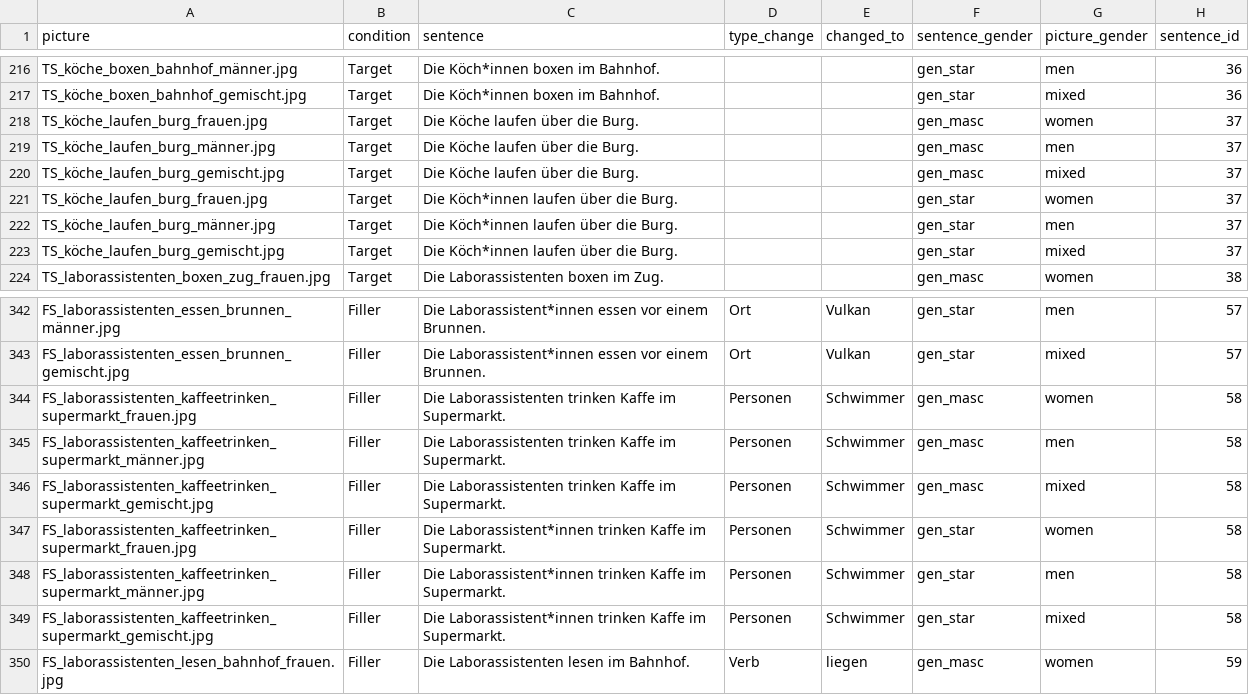
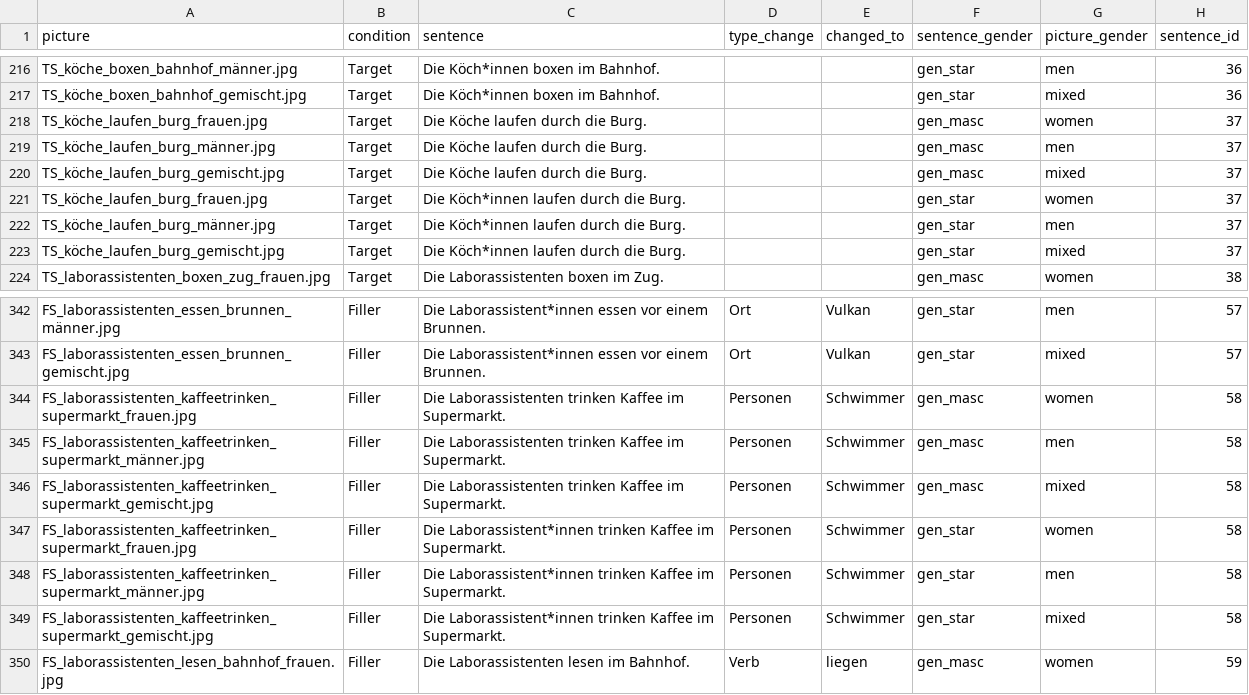
Before and after one commit to SLesche/gender-sentences, a CSV file: stimuli/available_stimuli.csv, drawn as a sheet; only a part is shown, gaps mark what is left out.

```diff
--- a/stimuli/available_stimuli.csv
+++ b/stimuli/available_stimuli.csv
@@ -217,8 +217,8 @@ TS_köche_boxen_bahnhof_männer.jpg;Target;Die Köch*innen boxen im Bahnhof.;;;g
 TS_köche_boxen_bahnhof_gemischt.jpg;Target;Die Köch*innen boxen im Bahnhof.;;;gen_star;mixed;36
-TS_köche_laufen_burg_frauen.jpg;Target;Die Köche laufen über die Burg.;;;gen_masc;women;37
-TS_köche_laufen_burg_männer.jpg;Target;Die Köche laufen über die Burg.;;;gen_masc;men;37
-TS_köche_laufen_burg_gemischt.jpg;Target;Die Köche laufen über die Burg.;;;gen_masc;mixed;37
-TS_köche_laufen_burg_frauen.jpg;Target;Die Köch*innen laufen über die Burg.;;;gen_star;women;37
-TS_köche_laufen_burg_männer.jpg;Target;Die Köch*innen laufen über die Burg.;;;gen_star;men;37
-TS_köche_laufen_burg_gemischt.jpg;Target;Die Köch*innen laufen über die Burg.;;;gen_star;mixed;37
+TS_köche_laufen_burg_frauen.jpg;Target;Die Köche laufen durch die Burg.;;;gen_masc;women;37
+TS_köche_laufen_burg_männer.jpg;Target;Die Köche laufen durch die Burg.;;;gen_masc;men;37
+TS_köche_laufen_burg_gemischt.jpg;Target;Die Köche laufen durch die Burg.;;;gen_masc;mixed;37
+TS_köche_laufen_burg_frauen.jpg;Target;Die Köch*innen laufen durch die Burg.;;;gen_star;women;37
+TS_köche_laufen_burg_männer.jpg;Target;Die Köch*innen laufen durch die Burg.;;;gen_star;men;37
+TS_köche_laufen_burg_gemischt.jpg;Target;Die Köch*innen laufen durch die Burg.;;;gen_star;mixed;37
 TS_laborassistenten_boxen_zug_frauen.jpg;Target;Die Laborassistenten boxen im Zug.;;;gen_masc;women;38
@@ -343,8 +343,8 @@ FS_laborassistenten_essen_brunnen_männer.jpg;Filler;Die Laborassistent*innen es
 FS_laborassistenten_essen_brunnen_gemischt.jpg;Filler;Die Laborassistent*innen essen vor einem Brunnen.;Ort;Vulkan;gen_star;mixed;57
-FS_laborassistenten_kaffeetrinken_supermarkt_frauen.jpg;Filler;Die Laborassistenten trinken Kaffe im Supermarkt.;Personen;Schwimmer;gen_masc;women;58
-FS_laborassistenten_kaffeetrinken_supermarkt_männer.jpg;Filler;Die Laborassistenten trinken Kaffe im Supermarkt.;Personen;Schwimmer;gen_masc;men;58
-FS_laborassistenten_kaffeetrinken_supermarkt_gemischt.jpg;Filler;Die Laborassistenten trinken Kaffe im Supermarkt.;Personen;Schwimmer;gen_masc;mixed;58
-FS_laborassistenten_kaffeetrinken_supermarkt_frauen.jpg;Filler;Die Laborassistent*innen trinken Kaffe im Supermarkt.;Personen;Schwimmer;gen_star;women;58
-FS_laborassistenten_kaffeetrinken_supermarkt_männer.jpg;Filler;Die Laborassistent*innen trinken Kaffe im Supermarkt.;Personen;Schwimmer;gen_star;men;58
-FS_laborassistenten_kaffeetrinken_supermarkt_gemischt.jpg;Filler;Die Laborassistent*innen trinken Kaffe im Supermarkt.;Personen;Schwimmer;gen_star;mixed;58
+FS_laborassistenten_kaffeetrinken_supermarkt_frauen.jpg;Filler;Die Laborassistenten trinken Kaffee im Supermarkt.;Personen;Schwimmer;gen_masc;women;58
+FS_laborassistenten_kaffeetrinken_supermarkt_männer.jpg;Filler;Die Laborassistenten trinken Kaffee im Supermarkt.;Personen;Schwimmer;gen_masc;men;58
+FS_laborassistenten_kaffeetrinken_supermarkt_gemischt.jpg;Filler;Die Laborassistenten trinken Kaffee im Supermarkt.;Personen;Schwimmer;gen_masc;mixed;58
+FS_laborassistenten_kaffeetrinken_supermarkt_frauen.jpg;Filler;Die Laborassistent*innen trinken Kaffee im Supermarkt.;Personen;Schwimmer;gen_star;women;58
+FS_laborassistenten_kaffeetrinken_supermarkt_männer.jpg;Filler;Die Laborassistent*innen trinken Kaffee im Supermarkt.;Personen;Schwimmer;gen_star;men;58
+FS_laborassistenten_kaffeetrinken_supermarkt_gemischt.jpg;Filler;Die Laborassistent*innen trinken Kaffee im Supermarkt.;Personen;Schwimmer;gen_star;mixed;58
 FS_laborassistenten_lesen_bahnhof_frauen.jpg;Filler;Die Laborassistenten lesen im Bahnhof.;Verb;liegen;gen_masc;women;59
```
Also changed, not shown: 1 other file.
